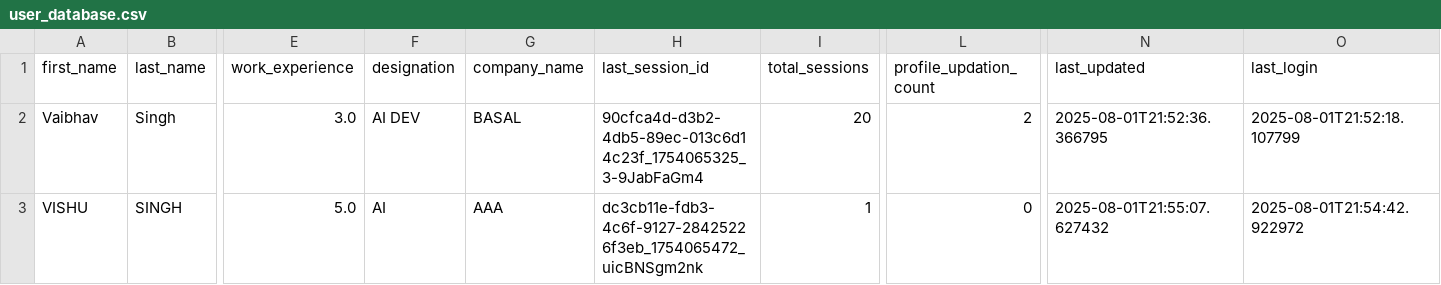
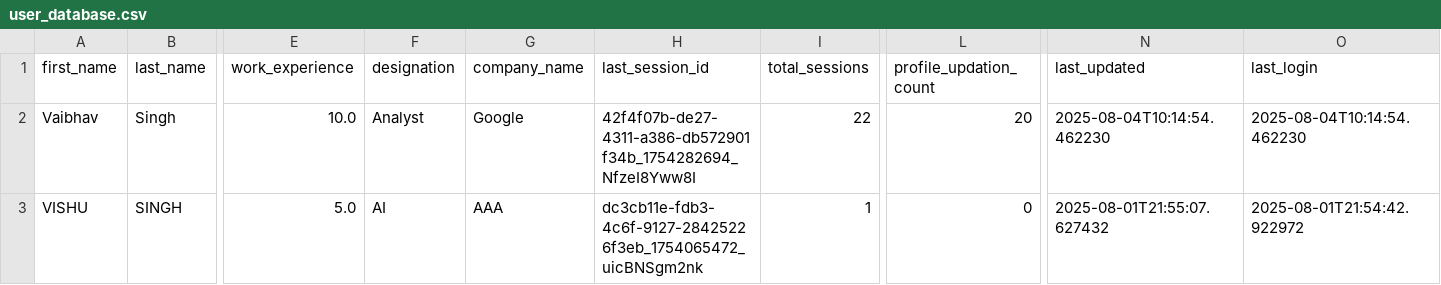
Before and after one commit to vaibhav-17B/SDR, a CSV file: user_database.csv, drawn as a sheet; only a part is shown, gaps mark what is left out; the diff names each change by its address in the sheet, - before the commit and + after, or states it on an @@ line.

```diff
--- a/user_database.csv
+++ b/user_database.csv
-E2 (work_experience): 3.0
+E2 (work_experience): 10.0
-F2 (designation): AI DEV
+F2 (designation): Analyst
-G2 (company_name): BASAL
+G2 (company_name): Google
-H2 (last_session_id): 90cfca4d-d3b2-4db5-89ec-013c6d14c23f_1754065325_3-9JabFaGm4
+H2 (last_session_id): 42f4f07b-de27-4311-a386-db572901f34b_1754282694_NfzeI8Yww8I
-I2 (total_sessions): 20
+I2 (total_sessions): 22
-L2 (profile_updation_count): 2
+L2 (profile_updation_count): 20
-N2 (last_updated): 2025-08-01T21:52:36.366795
+N2 (last_updated): 2025-08-04T10:14:54.462230
-O2 (last_login): 2025-08-01T21:52:18.107799
+O2 (last_login): 2025-08-04T10:14:54.462230
```
Also changed, not shown: 22 other files.
